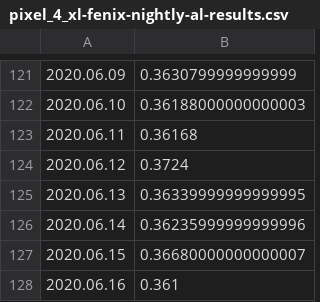
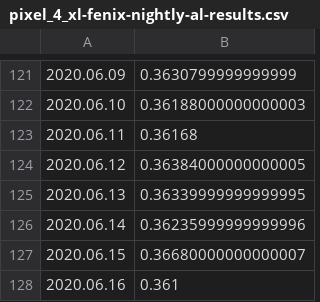
Before and after one commit to bdekoz/FNPRMS-results, a CSV file: pixel_4_xl-fenix-nightly-al-results.csv, drawn as a sheet; only a part is shown, gaps mark what is left out.

```diff
--- a/pixel_4_xl-fenix-nightly-al-results.csv
+++ b/pixel_4_xl-fenix-nightly-al-results.csv
@@ -123,3 +123,3 @@
 2020.06.11, 0.36168
-2020.06.12, 0.3724
+2020.06.12, 0.36384000000000005
 2020.06.13, 0.36339999999999995
```
Also changed, not shown: pixel_4_xl-fenix-nightly-hanoob-results.csv, pixel_4_xl-fennec-nightly-al-results.csv, 5 other files.
